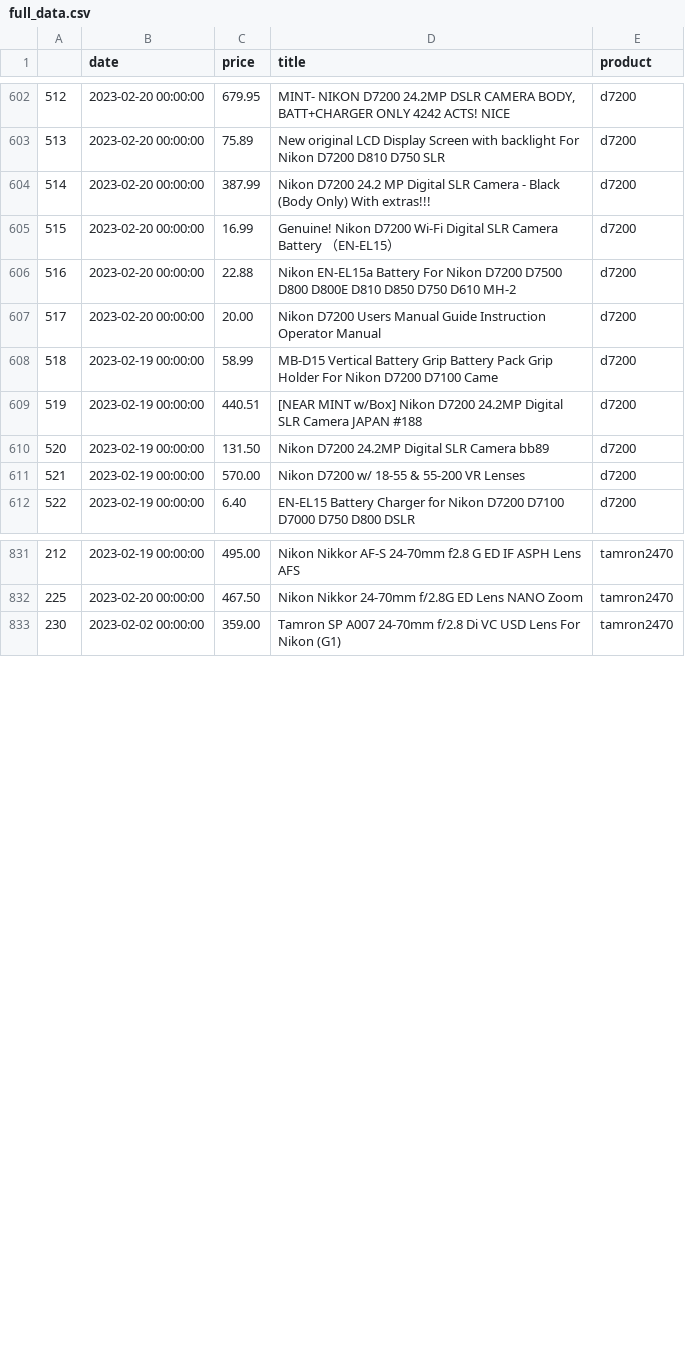
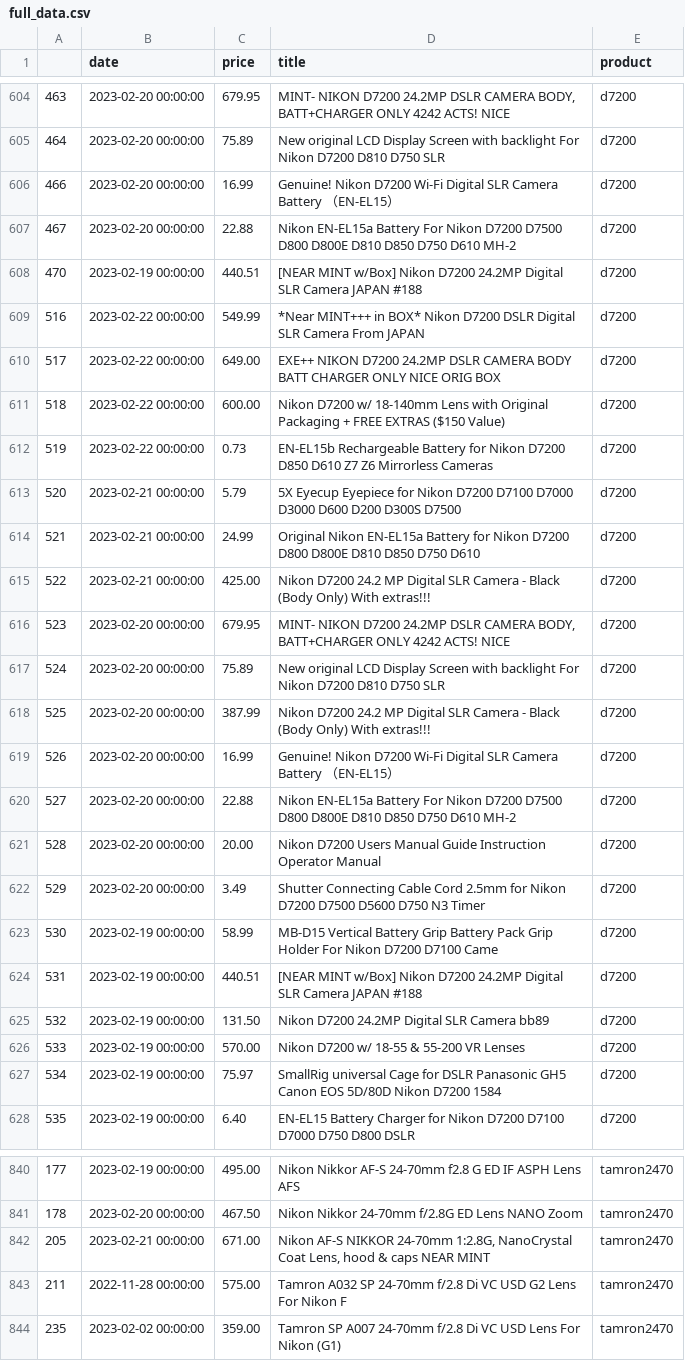
Before and after one commit to kobesar/ebaytracker, a CSV file: data/full_data.csv, drawn as a sheet; only a part is shown, gaps mark what is left out; the diff covers the shown part only; the diff names each change by its address in the sheet, - before the commit and + after, or states it on an @@ line.

```diff
--- a/data/full_data.csv
+++ b/data/full_data.csv
@@ column A renumbered between rows 104 and 896 @@
+row 606: 466 | 2023-02-20 00:00:00 | 16.99 | Genuine! Nikon D7200 Wi-Fi Digital SLR Camera Battery （EN-EL15） | d7200
+row 607: 467 | 2023-02-20 00:00:00 | 22.88 | Nikon EN-EL15a Battery For Nikon D7200 D7500 D800 D800E D810 D850 D750 D610 MH-2 | d7200
+row 608: 470 | 2023-02-19 00:00:00 | 440.51 | [NEAR MINT w/Box] Nikon D7200 24.2MP Digital SLR Camera JAPAN #188 | d7200
+row 609: 516 | 2023-02-22 00:00:00 | 549.99 | *Near MINT+++ in BOX* Nikon D7200 DSLR Digital SLR Camera From JAPAN | d7200
+row 610: 517 | 2023-02-22 00:00:00 | 649.00 | EXE++ NIKON D7200 24.2MP DSLR CAMERA BODY BATT CHARGER ONLY NICE ORIG BOX | d7200
+row 611: 518 | 2023-02-22 00:00:00 | 600.00 | Nikon D7200 w/ 18-140mm Lens with Original Packaging + FREE EXTRAS ($150 Value) | d7200
+row 612: 519 | 2023-02-22 00:00:00 | 0.73 | EN-EL15b Rechargeable Battery for Nikon D7200 D850 D610 Z7 Z6 Mirrorless Cameras | d7200
+row 613: 520 | 2023-02-21 00:00:00 | 5.79 | 5X Eyecup Eyepiece for Nikon D7200 D7100 D7000 D3000 D600 D200 D300S D7500 | d7200
+row 614: 521 | 2023-02-21 00:00:00 | 24.99 | Original Nikon EN-EL15a Battery for Nikon D7200 D800 D800E D810 D850 D750 D610 | d7200
+row 615: 522 | 2023-02-21 00:00:00 | 425.00 | Nikon D7200 24.2 MP Digital SLR Camera - Black (Body Only) With extras!!! | d7200
+row 616: 523 | 2023-02-20 00:00:00 | 679.95 | MINT- NIKON D7200 24.2MP DSLR CAMERA BODY, BATT+CHARGER ONLY 4242 ACTS! NICE | d7200
+row 617: 524 | 2023-02-20 00:00:00 | 75.89 | New original LCD Display Screen with backlight For Nikon D7200 D810 D750 SLR | d7200
+row 622: 529 | 2023-02-20 00:00:00 | 3.49 | Shutter Connecting Cable Cord 2.5mm for Nikon D7200 D7500 D5600 D750 N3 Timer | d7200
+row 627: 534 | 2023-02-19 00:00:00 | 75.97 | SmallRig universal Cage for DSLR Panasonic GH5 Canon EOS 5D/80D Nikon D7200 1584 | d7200
+row 842: 205 | 2023-02-21 00:00:00 | 671.00 | Nikon AF-S NIKKOR 24-70mm 1:2.8G, NanoCrystal Coat Lens, hood & caps NEAR MINT | tamron2470
@@ row 865 moved to row 843: 211 @@
```
Also changed, not shown: 7 added rows, 11 removed rows, 19 moved rows and 1 edited cell elsewhere in this file, data/d7200.csv, data/nikkor1024.csv, 1 other file.
